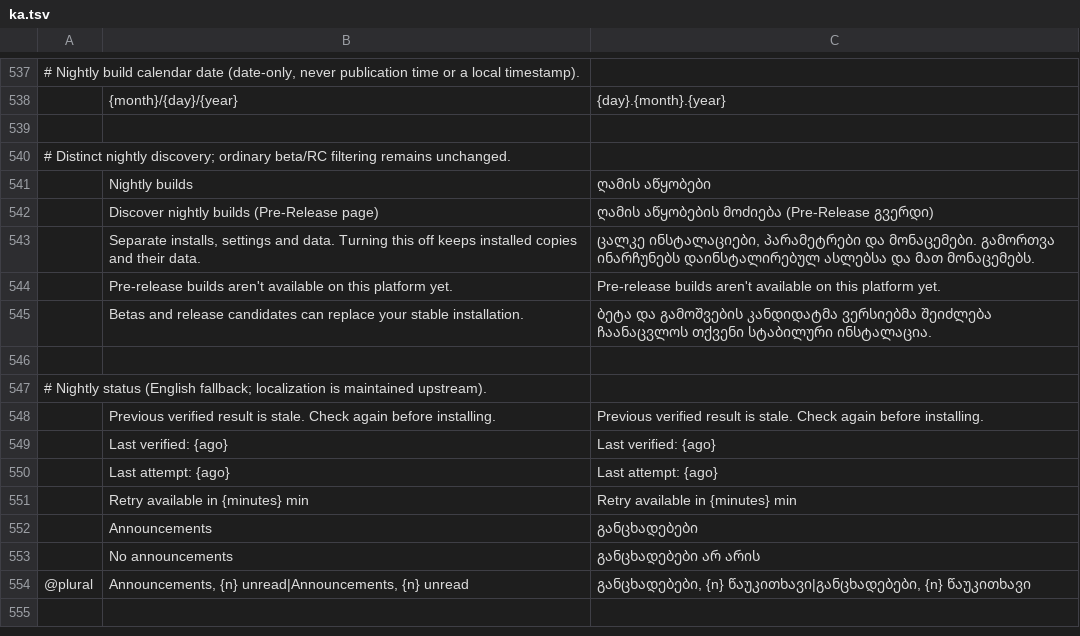
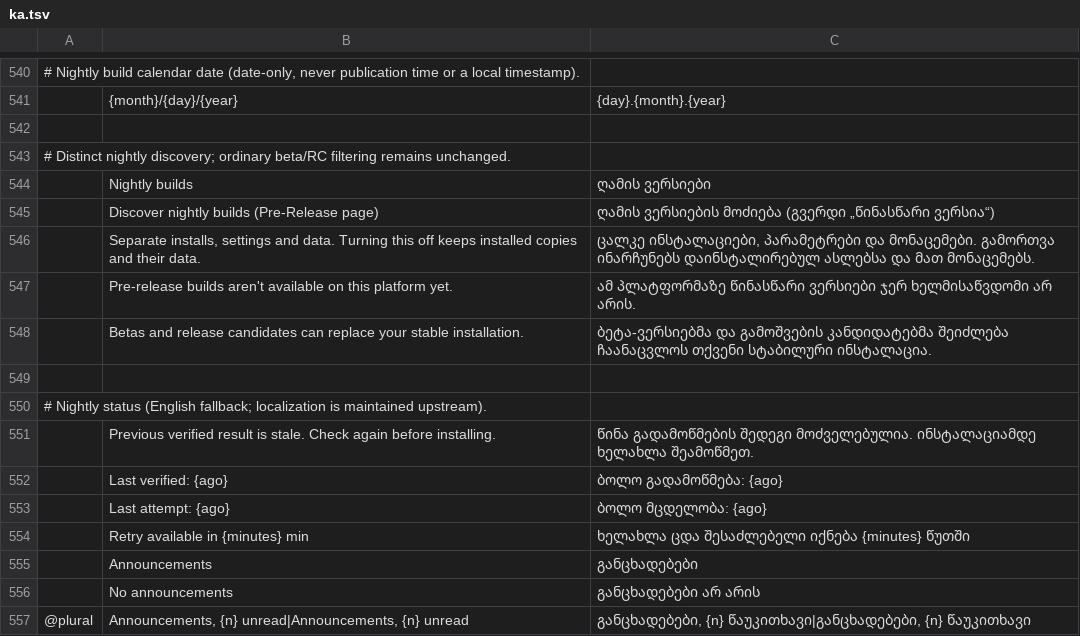
Before and after one commit to devius/craft-launcher, a TSV file: crates/ui-egui/src/i18n/ka.tsv, drawn as a sheet; only a part is shown, gaps mark what is left out; addresses are those after the commit; the diff covers the shown part only; the diff names each change by its address in the sheet, - before the commit and + after, or states it on an @@ line.

Commit message:
i18n(ka): pre-release and nightly rows, the three OCI rows, and the font preview wording

```diff
--- a/crates/ui-egui/src/i18n/ka.tsv
+++ b/crates/ui-egui/src/i18n/ka.tsv
-C544: ღამის აწყობები
+C544: ღამის ვერსიები
-C545: ღამის აწყობების მოძიება (Pre-Release გვერდი)
+C545: ღამის ვერსიების მოძიება (გვერდი „წინასწარი ვერსია“)
-C547: Pre-release builds aren't available on this platform yet.
+C547: ამ პლატფორმაზე წინასწარი ვერსიები ჯერ ხელმისაწვდომი არ არის.
-C548: ბეტა და გამოშვების კანდიდატმა ვერსიებმა შეიძლება ჩაანაცვლოს…
+C548: ბეტა-ვერსიებმა და გამოშვების კანდიდატებმა შეიძლება ჩაანაცვლოს…
-C551: Previous verified result is stale. Check again before installing.
+C551: წინა გადამოწმების შედეგი მოძველებულია. ინსტალაციამდე ხელახლა შეამოწმეთ.
-C552: Last verified: {ago}
+C552: ბოლო გადამოწმება: {ago}
-C553: Last attempt: {ago}
+C553: ბოლო მცდელობა: {ago}
-C554: Retry available in {minutes} min
+C554: ხელახლა ცდა შესაძლებელი იქნება {minutes} წუთში
```
Also changed, not shown: 3 added rows and 34 edited cells elsewhere in this file.
